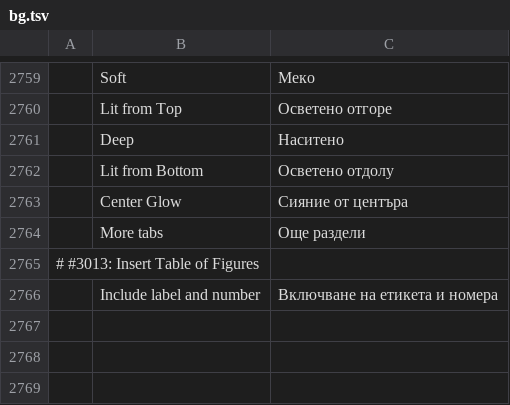
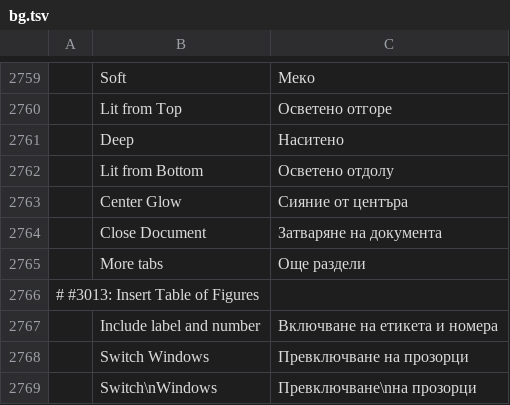
Before and after one commit to tpawley2001/wordcraft, a TSV file: crates/ui-egui/src/i18n/bg.tsv, drawn as a sheet; only a part is shown, gaps mark what is left out; the diff names each change by its address in the sheet, - before the commit and + after, or states it on an @@ line.

Commit message:
UI: several open documents in one window; Switch Windows
The desktop window follows the session's active document. What the window
keeps per document (AutoSave's file, comment drafts) is parked while
another document shows and comes back with it; everything about the page
that was shown (dialogs, menus, drags, composition, status, caches keyed
by revision) starts afresh. The page's scroll area is per document, so
switching back finds the page where it was left; zoom is in the session.

- View › Window › Switch Windows lists the open documents (active marked,
  unsaved dotted) and shows the one chosen (view.switchWindows).
- New, Open, the mailings and personal templates open beside the open
  documents and no longer ask about unsaved changes.
- File › Close shows the next open document; after the last one the
  window shows no page, as before.
- Quitting asks Save / Don't Save / Cancel about each document with
  unsaved work, showing it; Cancel keeps the app open.
- UI requests tagged for a document that isn't shown never act on the
  shown one: theme changes apply, Close closes that document when it has
  nothing unsaved, the rest are dropped.
- Read Aloud highlights and follows only the document being read.
- A late Save As answer shows and saves the document it was for.
- Untitled documents are numbered in the interface language.

```diff
--- a/crates/ui-egui/src/i18n/bg.tsv
+++ b/crates/ui-egui/src/i18n/bg.tsv
+row 2764:  | Close Document | Затваряне на документа
+row 2768:  | Switch Windows | Превключване на прозорци
+row 2769:  | Switch\nWindows | Превключване\nна прозорци
```
Also changed, not shown: crates/ui-egui/src/i18n/ja.tsv, crates/ui-egui/src/i18n/nl.tsv, 35 other files.
